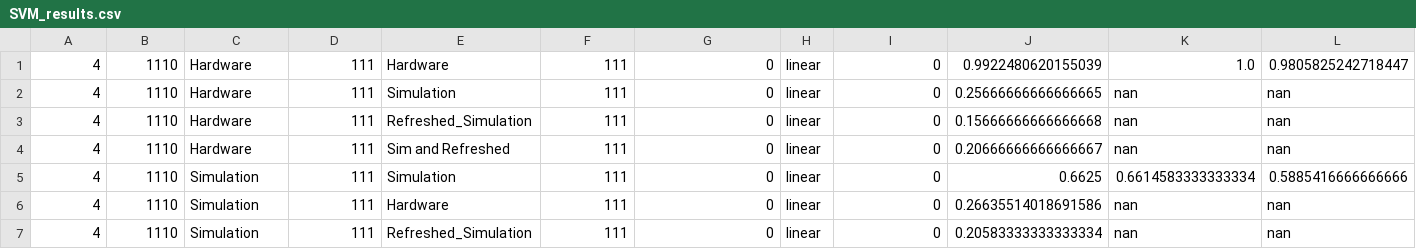
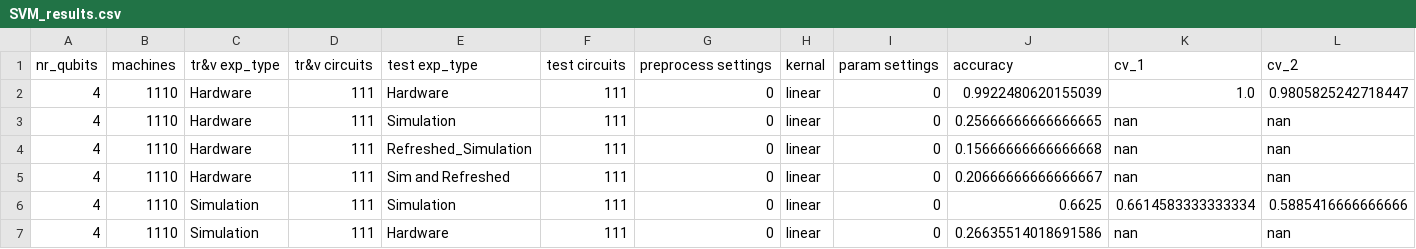
Before and after one commit to JennaE23/ELEN4012_Investigation_2025_25G19, a CSV file: ML_results/SVM_permutations/SVM_results.csv, drawn as a sheet; only a part is shown; the shorter side is filled out with more unchanged rows; rows hold the shown columns only; the diff names each change by its address in the sheet, - before the commit and + after, or states it on an @@ line.

```diff
--- a/ML_results/SVM_permutations/SVM_results.csv
+++ b/ML_results/SVM_permutations/SVM_results.csv
+row 1: nr_qubits | machines | tr&v exp_type | tr&v circuits | test exp_type | test circuits | preprocess settings | kernal | param settings | accuracy | cv_1 | cv_2
```
Also changed, not shown: 2 other files.
